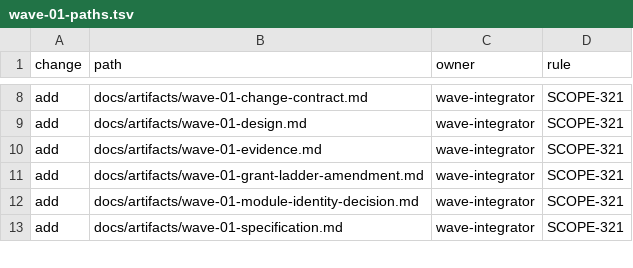
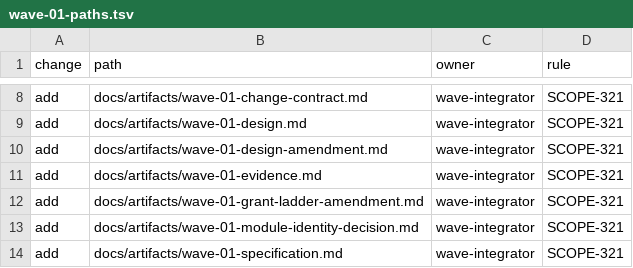
Before and after one commit to addressanup/level7-dev-loop, a TSV file: harness/wave-01-paths.tsv, drawn as a sheet; only a part is shown, gaps mark what is left out; the diff names each change by its address in the sheet, - before the commit and + after, or states it on an @@ line.

Commit message:
docs(wave-01): resolve candidate digest binding

```diff
--- a/harness/wave-01-paths.tsv
+++ b/harness/wave-01-paths.tsv
+row 10: add | docs/artifacts/wave-01-design-amendment.md | wave-integrator | SCOPE-321
```
Also changed, not shown: 1 other file.
